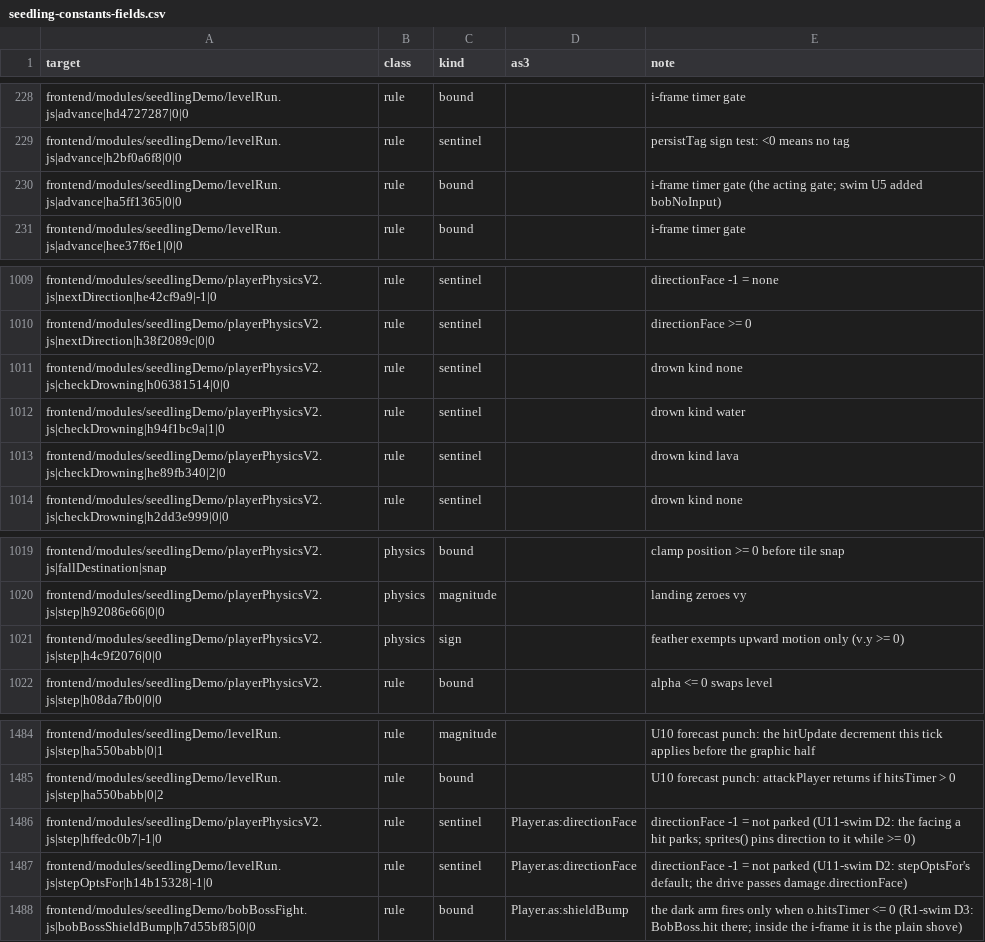
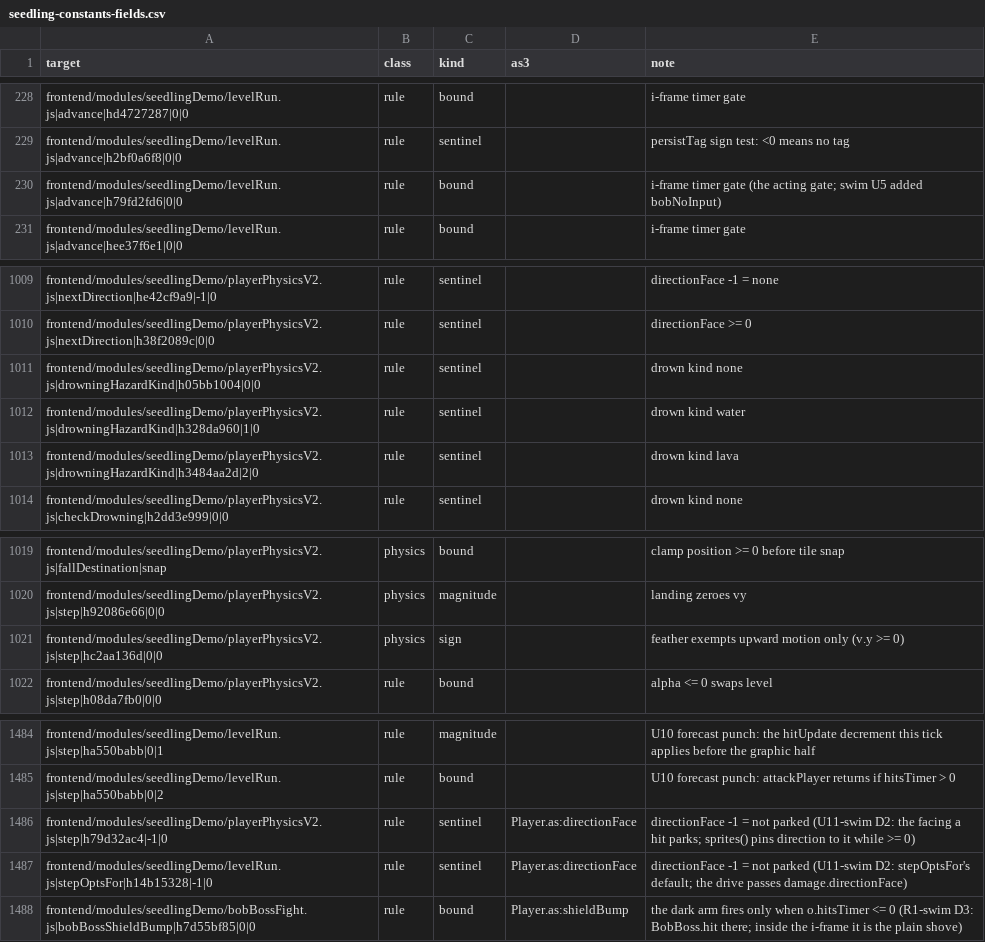
Before and after one commit to PeerInfinity/Archipelago-CC, a CSV file: scripts/procgen/seedling-constants-fields.csv, drawn as a sheet; only a part is shown, gaps mark what is left out.

```diff
--- a/scripts/procgen/seedling-constants-fields.csv
+++ b/scripts/procgen/seedling-constants-fields.csv
@@ -229,3 +229,3 @@ frontend/modules/seedlingDemo/levelRun.js|advance|hd4727287|0|0,rule,bound,,i-fr
 frontend/modules/seedlingDemo/levelRun.js|advance|h2bf0a6f8|0|0,rule,sentinel,,persistTag sign test: <0 means no tag
-frontend/modules/seedlingDemo/levelRun.js|advance|ha5ff1365|0|0,rule,bound,,i-frame timer gate (the acting gate; swim U5 added bobNoInput)
+frontend/modules/seedlingDemo/levelRun.js|advance|h79fd2fd6|0|0,rule,bound,,i-frame timer gate (the acting gate; swim U5 added bobNoInput)
 frontend/modules/seedlingDemo/levelRun.js|advance|hee37f6e1|0|0,rule,bound,,i-frame timer gate
@@ -1010,5 +1010,5 @@ frontend/modules/seedlingDemo/playerPhysicsV2.js|nextDirection|he42cf9a9|-1|0,ru
 frontend/modules/seedlingDemo/playerPhysicsV2.js|nextDirection|h38f2089c|0|0,rule,sentinel,,directionFace >= 0
-frontend/modules/seedlingDemo/playerPhysicsV2.js|checkDrowning|h06381514|0|0,rule,sentinel,,drown kind none
-frontend/modules/seedlingDemo/playerPhysicsV2.js|checkDrowning|h94f1bc9a|1|0,rule,sentinel,,drown kind water
-frontend/modules/seedlingDemo/playerPhysicsV2.js|checkDrowning|he89fb340|2|0,rule,sentinel,,drown kind lava
+frontend/modules/seedlingDemo/playerPhysicsV2.js|drowningHazardKind|h05bb1004|0|0,rule,sentinel,,drown kind none
+frontend/modules/seedlingDemo/playerPhysicsV2.js|drowningHazardKind|h328da960|1|0,rule,sentinel,,drown kind water
+frontend/modules/seedlingDemo/playerPhysicsV2.js|drowningHazardKind|h3484aa2d|2|0,rule,sentinel,,drown kind lava
 frontend/modules/seedlingDemo/playerPhysicsV2.js|checkDrowning|h2dd3e999|0|0,rule,sentinel,,drown kind none
@@ -1020,3 +1020,3 @@ frontend/modules/seedlingDemo/playerPhysicsV2.js|fallDestination|snap,physics,bo
 frontend/modules/seedlingDemo/playerPhysicsV2.js|step|h92086e66|0|0,physics,magnitude,,landing zeroes vy
-frontend/modules/seedlingDemo/playerPhysicsV2.js|step|h4c9f2076|0|0,physics,sign,,feather exempts upward motion only (v.y >= 0)
+frontend/modules/seedlingDemo/playerPhysicsV2.js|step|hc2aa136d|0|0,physics,sign,,feather exempts upward motion only (v.y >= 0)
 frontend/modules/seedlingDemo/playerPhysicsV2.js|step|h08da7fb0|0|0,rule,bound,,alpha <= 0 swaps level
@@ -1485,3 +1485,3 @@ frontend/modules/seedlingDemo/levelRun.js|step|ha550babb|0|1,rule,magnitude,,U10
 frontend/modules/seedlingDemo/levelRun.js|step|ha550babb|0|2,rule,bound,,U10 forecast punch: attackPlayer returns if hitsTimer > 0
-frontend/modules/seedlingDemo/playerPhysicsV2.js|step|hffedc0b7|-1|0,rule,sentinel,Player.as:directionFace,directionFace -1 = not parked (U11-swim D2: the facing a hit parks; sprites() pins direction to it while >= 0)
+frontend/modules/seedlingDemo/playerPhysicsV2.js|step|h79d32ac4|-1|0,rule,sentinel,Player.as:directionFace,directionFace -1 = not parked (U11-swim D2: the facing a hit parks; sprites() pins direction to it while >= 0)
 frontend/modules/seedlingDemo/levelRun.js|stepOptsFor|h14b15328|-1|0,rule,sentinel,Player.as:directionFace,directionFace -1 = not parked (U11-swim D2: stepOptsFor's default; the drive passes damage.directionFace)
```
Also changed, not shown: 13 other files.
